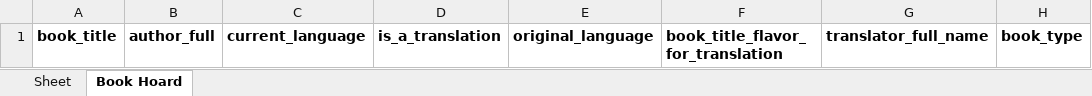
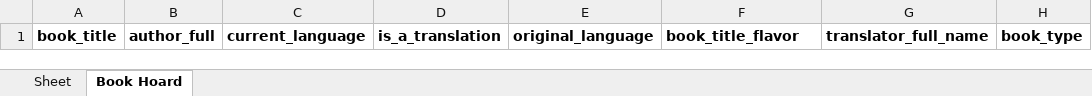
Before and after one commit to glsmith7/fantasy_books, an Excel workbook: books_spreadsheet_out.xlsx, sheet Book Hoard, drawn as a sheet; only a part is shown; values as stored, in another font and other column widths than the file's, no borders; the diff names each change by its address in the sheet, - before the commit and + after, or states it on an @@ line.

```diff
--- a/books_spreadsheet_out.xlsx (sheet Book Hoard)
+++ b/books_spreadsheet_out.xlsx (sheet Book Hoard)
-F1: book_title_flavor_for_translation
+F1: book_title_flavor
```
Also changed, not shown: 2 other files.
